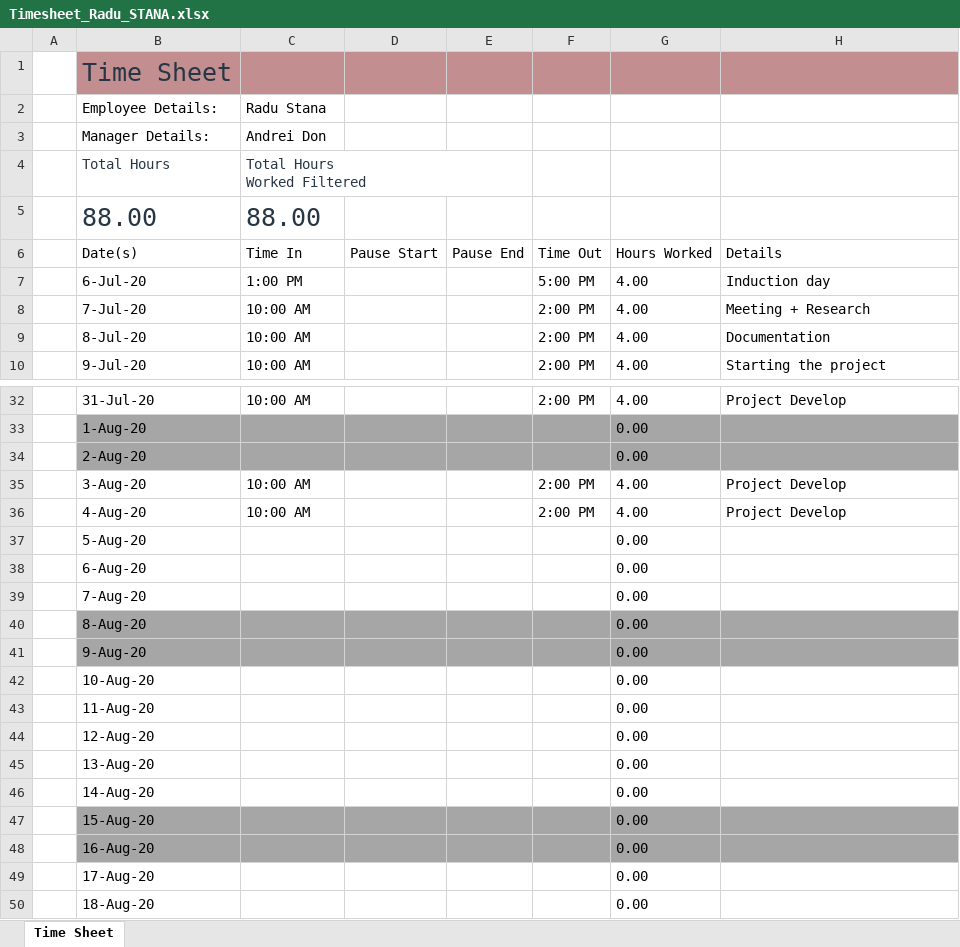
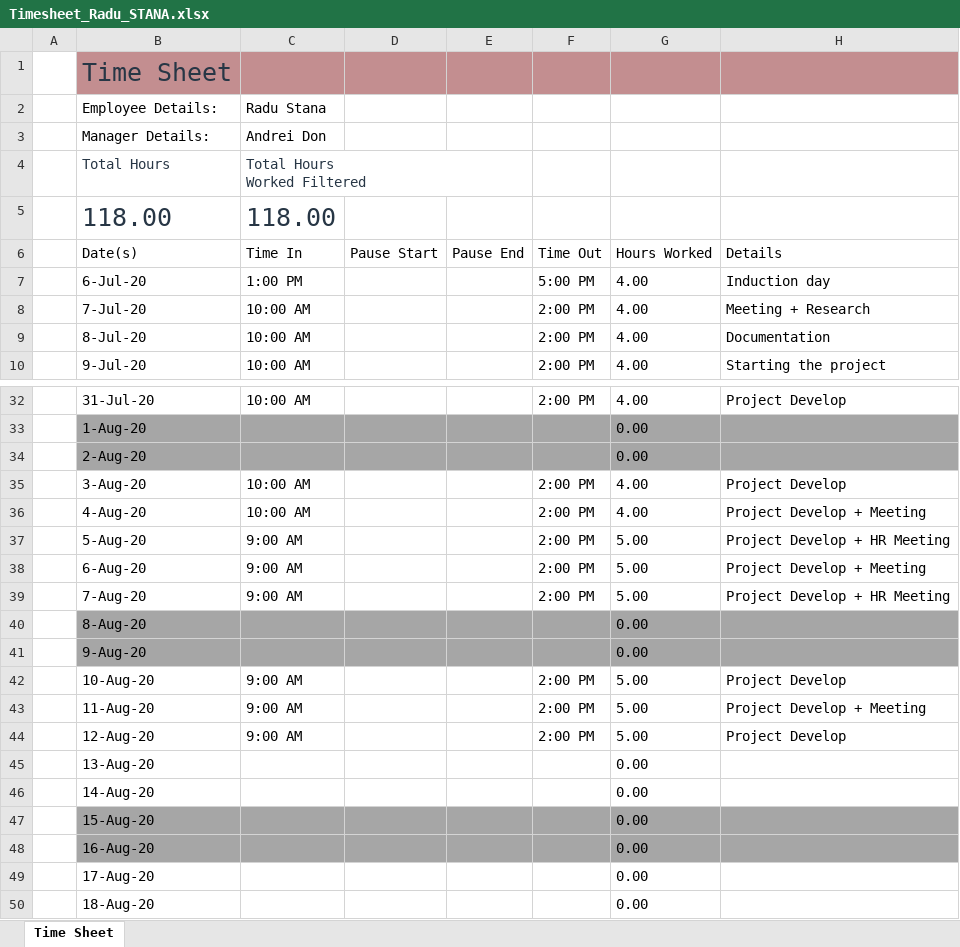
Before and after one commit to RaduStana/Summer-Practice, an Excel workbook: Timesheet_Radu_STANA.xlsx, sheet Time Sheet, drawn as a sheet; only a part is shown, gaps mark what is left out; values as stored, in another font and other column widths than the file's, no borders; table styles not drawn; removed rows and columns are numbered as before the commit, all else as after; the diff names each change by its address in the sheet, - before the commit and + after, or states it on an @@ line.

Commit message:
Timesheet for Week6

```diff
--- a/Timesheet_Radu_STANA.xlsx (sheet Time Sheet)
+++ b/Timesheet_Radu_STANA.xlsx (sheet Time Sheet)
-row 5:  | 88.00 | 88.00
+row 5:  | 118.00 | 118.00
-H36 (Details): Project Develop
+H36 (Details): Project Develop + Meeting
-C37:C39 (Time In): (empty)
+C37:C39 (Time In): 9:00 AM
-F37:F39 (Time Out): (empty)
+F37:F39 (Time Out): 2:00 PM
-G37:G39 (Hours Worked): 0.00
+G37:G39 (Hours Worked): 5.00
-H37 (Details): (empty)
+H37 (Details): Project Develop + HR Meeting
-H38 (Details): (empty)
+H38 (Details): Project Develop + Meeting
-H39 (Details): (empty)
+H39 (Details): Project Develop + HR Meeting
-C42:C44 (Time In): (empty)
+C42:C44 (Time In): 9:00 AM
-F42:F44 (Time Out): (empty)
+F42:F44 (Time Out): 2:00 PM
-G42:G44 (Hours Worked): 0.00
+G42:G44 (Hours Worked): 5.00
-H42 (Details): (empty)
+H42 (Details): Project Develop
-H43 (Details): (empty)
+H43 (Details): Project Develop + Meeting
-H44 (Details): (empty)
+H44 (Details): Project Develop
```
